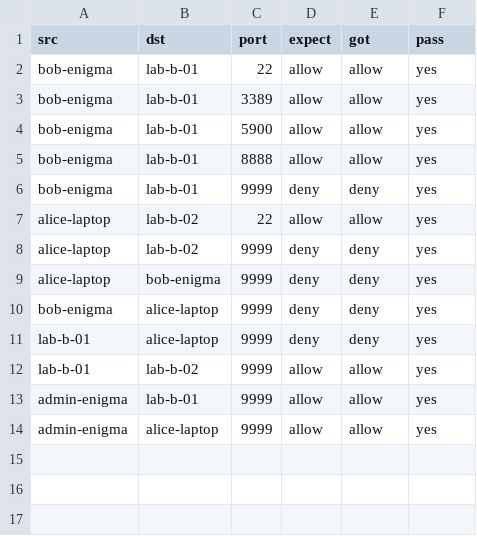
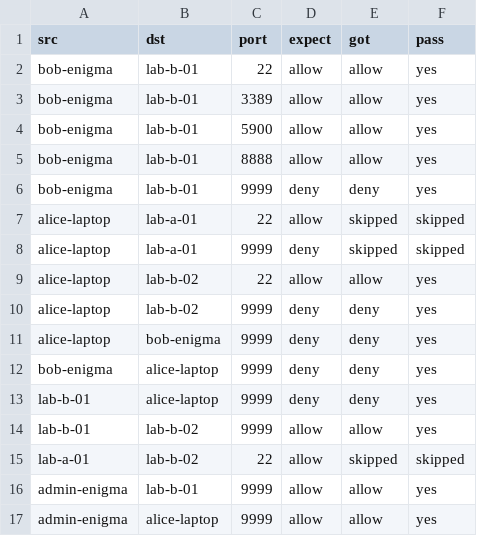
Before and after one commit to Zamiul-rashid/Headscale, a CSV file: sim/results/acl.csv, drawn as a sheet; the diff names each change by its address in the sheet, - before the commit and + after, or states it on an @@ line.

```diff
--- a/sim/results/acl.csv
+++ b/sim/results/acl.csv
+row 7: alice-laptop | lab-a-01 | 22 | allow | skipped | skipped
+row 8: alice-laptop | lab-a-01 | 9999 | deny | skipped | skipped
+row 15: lab-a-01 | lab-b-02 | 22 | allow | skipped | skipped
```
Also changed, not shown: sim/ledger/ledger.tsv, sim/results/connectivity-open.csv, 24 other files.
